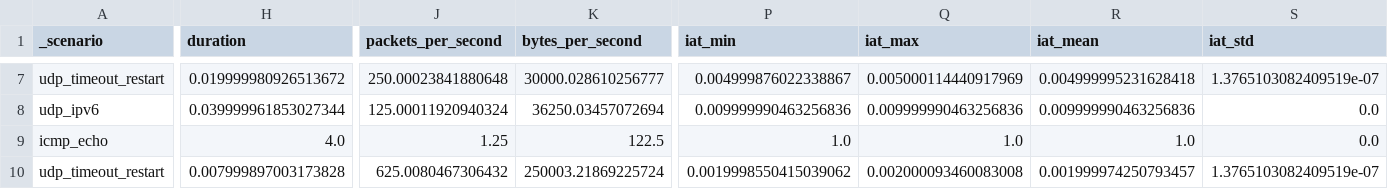
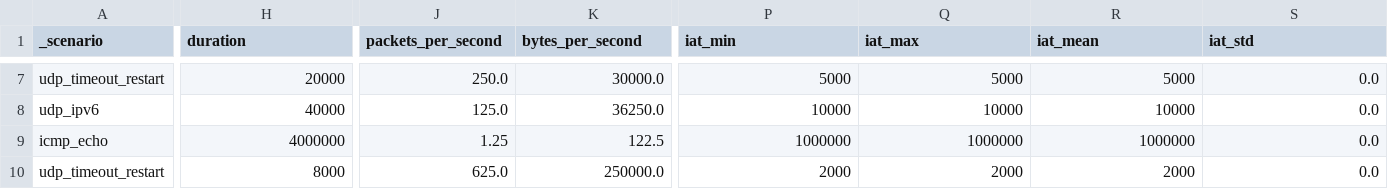
Before and after one commit to samiachoueiri/DDoS_ML, a CSV file: validation/test_data/expected_features_n5.csv, drawn as a sheet; only a part is shown, gaps mark what is left out; the diff covers the shown part only; the diff names each change by its address in the sheet, - before the commit and + after, or states it on an @@ line.

```diff
--- a/validation/test_data/expected_features_n5.csv
+++ b/validation/test_data/expected_features_n5.csv
-H7 (duration): 0.019999980926513672
+H7 (duration): 20000
-J7 (packets_per_second): 250.00023841880648
+J7 (packets_per_second): 250.0
-K7 (bytes_per_second): 30000.028610256777
+K7 (bytes_per_second): 30000.0
-P7 (iat_min): 0.004999876022338867
+P7 (iat_min): 5000
-Q7 (iat_max): 0.005000114440917969
+Q7 (iat_max): 5000
-R7 (iat_mean): 0.004999995231628418
+R7 (iat_mean): 5000
-S7 (iat_std): 1.3765103082409519e-07
+S7 (iat_std): 0.0
-H8 (duration): 0.039999961853027344
+H8 (duration): 40000
-J8 (packets_per_second): 125.00011920940324
+J8 (packets_per_second): 125.0
-K8 (bytes_per_second): 36250.03457072694
+K8 (bytes_per_second): 36250.0
-P8 (iat_min): 0.009999990463256836
+P8 (iat_min): 10000
-Q8 (iat_max): 0.009999990463256836
+Q8 (iat_max): 10000
-R8 (iat_mean): 0.009999990463256836
+R8 (iat_mean): 10000
-H9 (duration): 4.0
+H9 (duration): 4000000
-P9 (iat_min): 1.0
+P9 (iat_min): 1000000
-Q9 (iat_max): 1.0
+Q9 (iat_max): 1000000
-R9 (iat_mean): 1.0
+R9 (iat_mean): 1000000
-H10 (duration): 0.007999897003173828
+H10 (duration): 8000
-J10 (packets_per_second): 625.0080467306432
+J10 (packets_per_second): 625.0
-K10 (bytes_per_second): 250003.21869225724
+K10 (bytes_per_second): 250000.0
-P10 (iat_min): 0.0019998550415039062
+P10 (iat_min): 2000
-Q10 (iat_max): 0.002000093460083008
+Q10 (iat_max): 2000
-R10 (iat_mean): 0.001999974250793457
+R10 (iat_mean): 2000
-S10 (iat_std): 1.3765103082409519e-07
+S10 (iat_std): 0.0
```
Also changed, not shown: 31 edited cells elsewhere in this file, validation/test_data/expected_features_n3.csv, validation/test_data/expected_features_n4.csv, 26 other files.
